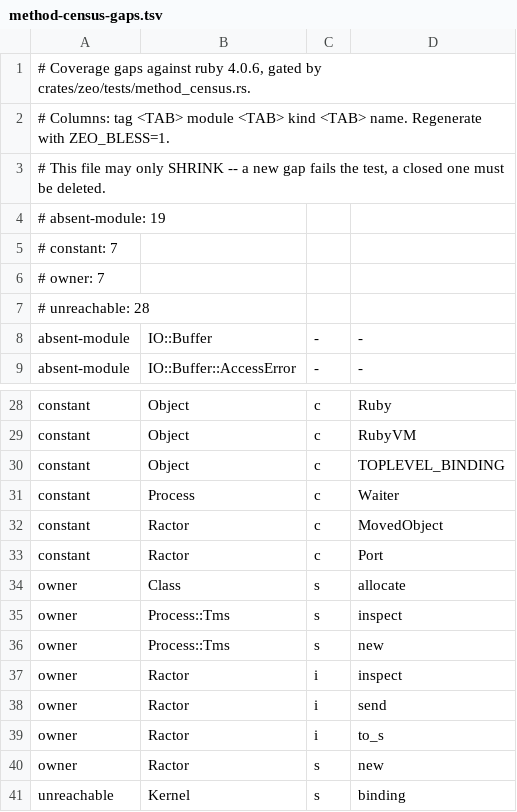
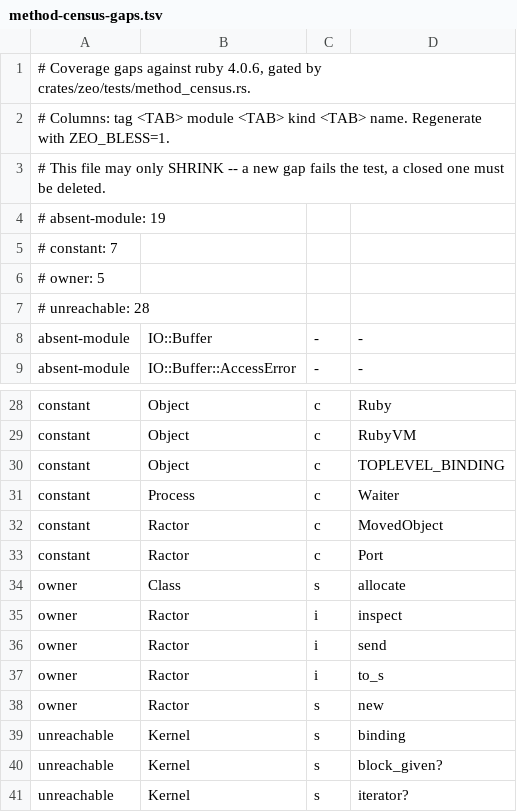
Before and after one commit to ryanseys/zeo, a TSV file: conformance/method-census-gaps.tsv, drawn as a sheet; only a part is shown, gaps mark what is left out; the shorter side is filled out with more unchanged rows.

Commit message:
Give Process::Tms the two Struct singletons it was missing
`Tms.new` was a NoMethodError and `Tms.inspect` came off `Module`. Every
generated Struct class carries both on its own singleton, so the census read
them as the wrong owner.

Census owner rows 7 -> 5; the five left are Class.allocate and the four
deferred Ractor rows.

```diff
--- a/conformance/method-census-gaps.tsv
+++ b/conformance/method-census-gaps.tsv
@@ -5,3 +5,3 @@
 # constant: 7
-# owner: 7
+# owner: 5
 # unreachable: 28
@@ -34,4 +34,2 @@ constant	Ractor	c	Port
 owner	Class	s	allocate
-owner	Process::Tms	s	inspect
-owner	Process::Tms	s	new
 owner	Ractor	i	inspect
```
Also changed, not shown: 3 other files.
